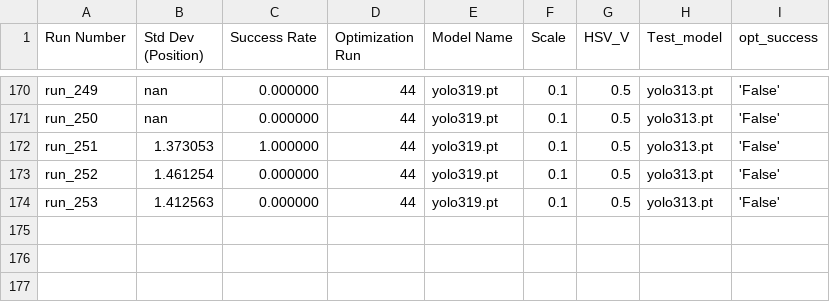
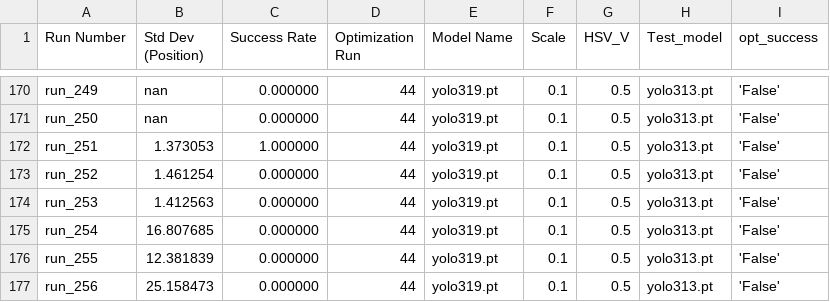
Before and after one commit to ashikrasul/TTU_vtol, a CSV file: utils/performance_summary.csv, drawn as a sheet; only a part is shown, gaps mark what is left out.

```diff
--- a/utils/performance_summary.csv
+++ b/utils/performance_summary.csv
@@ -174 +174,4 @@ run_252,1.461254,0.000000,44,yolo319.pt,0.1,0.5,yolo313.pt,'False'
 run_253,1.412563,0.000000,44,yolo319.pt,0.1,0.5,yolo313.pt,'False'
+run_254,16.807685,0.000000,44,yolo319.pt,0.1,0.5,yolo313.pt,'False'
+run_255,12.381839,0.000000,44,yolo319.pt,0.1,0.5,yolo313.pt,'False'
+run_256,25.158473,0.000000,44,yolo319.pt,0.1,0.5,yolo313.pt,'False'
```
Also changed, not shown: 17 other files.
